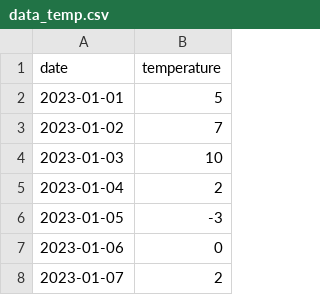
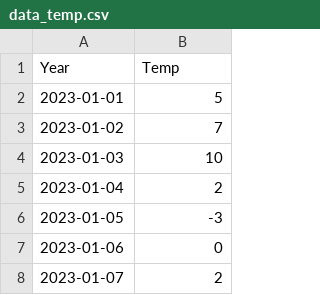
Before and after one commit to DmPanf/AI_Data, a CSV file: Data/data_temp.csv, drawn as a sheet; only a part is shown.

Commit message:
Update data_temp.csv

```diff
--- a/Data/data_temp.csv
+++ b/Data/data_temp.csv
@@ -1,2 +1,2 @@
-date,temperature
+Year,Temp
 2023-01-01,5
```
